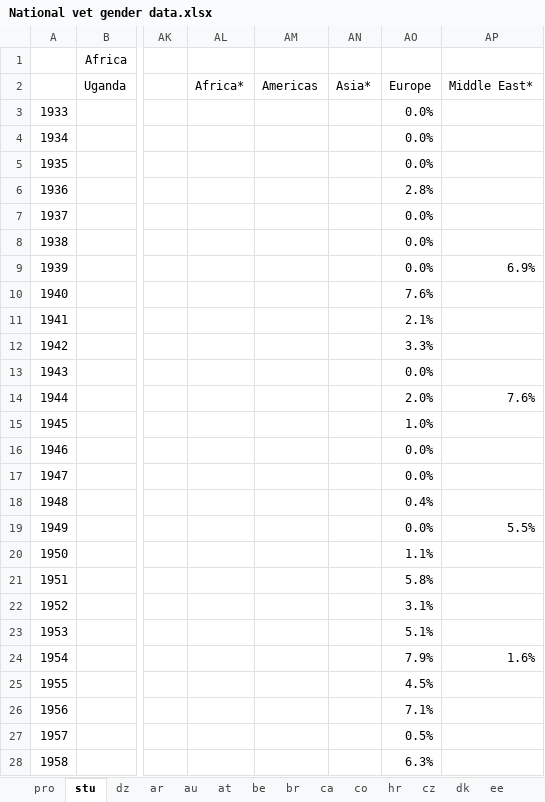
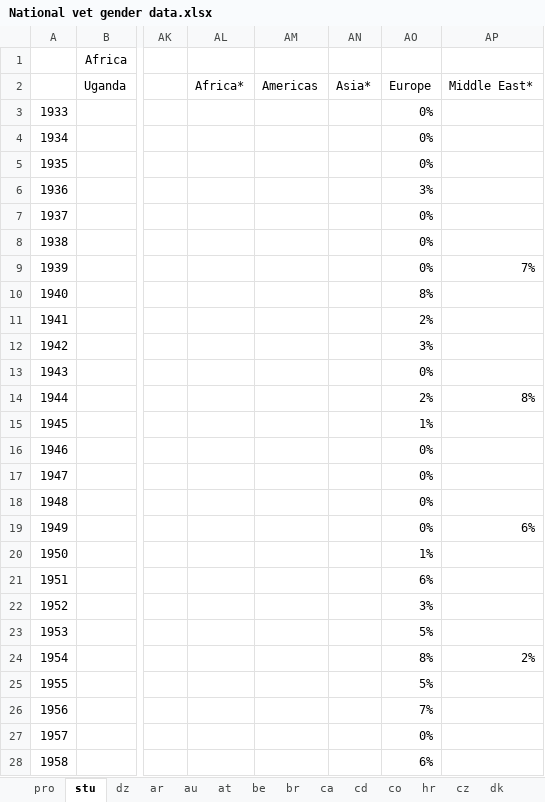
Before and after one commit to nvezeau/Global-Vet-Med-Gender, an Excel workbook: National vet gender data.xlsx, sheet stu, drawn as a sheet; only a part is shown, gaps mark what is left out; values as stored, in another font and other column widths than the file's, no borders; charts and pictures not drawn; the diff covers the shown part only; the diff names each change by its address in the sheet, - before the commit and + after, or states it on an @@ line.

Commit message:
Add files via upload

```diff
--- a/National vet gender data.xlsx (sheet stu)
+++ b/National vet gender data.xlsx (sheet stu)
+sheet tab: cd
-AO3:AO5 (Europe): 0.0%
+AO3:AO5 (Europe): 0%
-AO6 (Europe): 2.8%
+AO6 (Europe): 3%
-AO7:AO9 (Europe): 0.0%
+AO7:AO9 (Europe): 0%
-AP9 (Middle East*): 6.9%
+AP9 (Middle East*): 7%
-AO10 (Europe): 7.6%
+AO10 (Europe): 8%
-AO11 (Europe): 2.1%
+AO11 (Europe): 2%
-AO12 (Europe): 3.3%
+AO12 (Europe): 3%
-AO13 (Europe): 0.0%
+AO13 (Europe): 0%
-AO14 (Europe): 2.0%
+AO14 (Europe): 2%
-AP14 (Middle East*): 7.6%
+AP14 (Middle East*): 8%
-AO15 (Europe): 1.0%
+AO15 (Europe): 1%
-AO16:AO17 (Europe): 0.0%
+AO16:AO17 (Europe): 0%
-AO18 (Europe): 0.4%
+AO18 (Europe): 0%
-AO19 (Europe): 0.0%
+AO19 (Europe): 0%
-AP19 (Middle East*): 5.5%
+AP19 (Middle East*): 6%
-AO20 (Europe): 1.1%
+AO20 (Europe): 1%
-AO21 (Europe): 5.8%
+AO21 (Europe): 6%
-AO22 (Europe): 3.1%
+AO22 (Europe): 3%
-AO23 (Europe): 5.1%
+AO23 (Europe): 5%
-AO24 (Europe): 7.9%
+AO24 (Europe): 8%
-AP24 (Middle East*): 1.6%
+AP24 (Middle East*): 2%
-AO25 (Europe): 4.5%
+AO25 (Europe): 5%
-AO26 (Europe): 7.1%
+AO26 (Europe): 7%
-AO27 (Europe): 0.5%
+AO27 (Europe): 0%
-AO28 (Europe): 6.3%
+AO28 (Europe): 6%
```
Also changed, not shown: 174 edited cells elsewhere in this sheet, sheet pro, sheet ee, sheet lx, sheet mk, sheet es, formulas that keep their value, charts or pictures.
